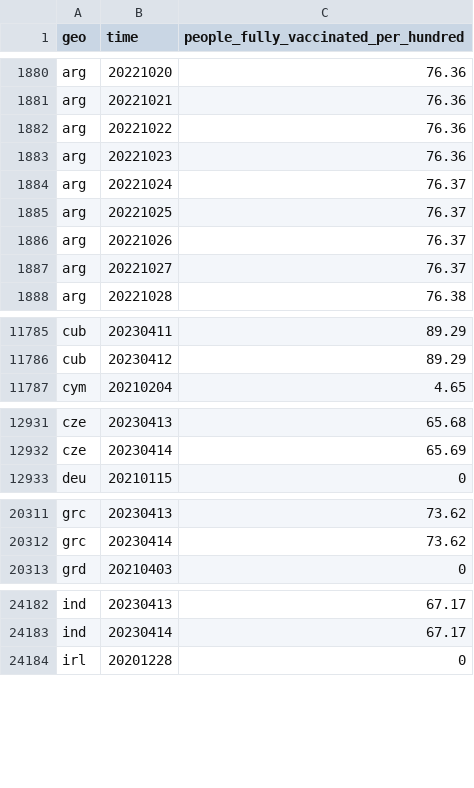
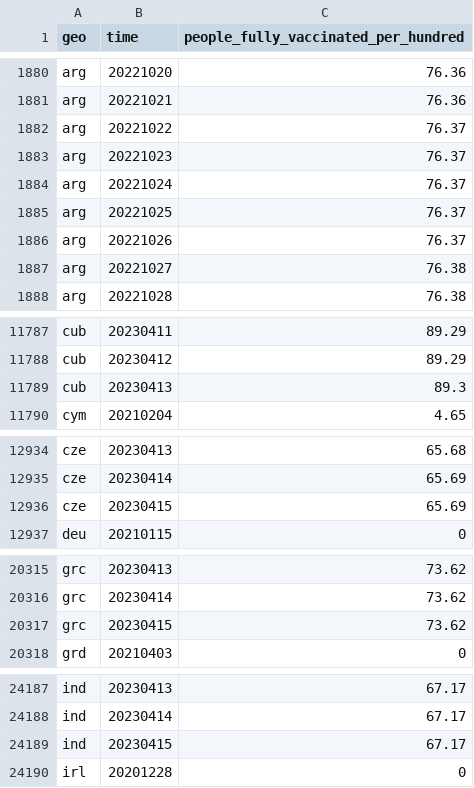
Before and after one commit to open-numbers/ddf--open_numbers--owid_covid_19, a CSV file: ddf--datapoints--people_fully_vaccinated_per_hundred--by--geo--time.csv, drawn as a sheet; only a part is shown, gaps mark what is left out; the diff covers the shown part only.

```diff
--- a/ddf--datapoints--people_fully_vaccinated_per_hundred--by--geo--time.csv
+++ b/ddf--datapoints--people_fully_vaccinated_per_hundred--by--geo--time.csv
@@ -1881,4 +1881,4 @@ arg,20221020,76.36
 arg,20221021,76.36
-arg,20221022,76.36
-arg,20221023,76.36
+arg,20221022,76.37
+arg,20221023,76.37
 arg,20221024,76.37
@@ -1886,3 +1886,3 @@ arg,20221025,76.37
 arg,20221026,76.37
-arg,20221027,76.37
+arg,20221027,76.38
 arg,20221028,76.38
@@ -11786,2 +11788,3 @@ cub,20230411,89.29
 cub,20230412,89.29
+cub,20230413,89.3
 cym,20210204,4.65
@@ -12932,2 +12935,3 @@ cze,20230413,65.68
 cze,20230414,65.69
+cze,20230415,65.69
 deu,20210115,0
@@ -20312,2 +20316,3 @@ grc,20230413,73.62
 grc,20230414,73.62
+grc,20230415,73.62
 grd,20210403,0
@@ -24183,2 +24188,3 @@ ind,20230413,67.17
 ind,20230414,67.17
+ind,20230415,67.17
 irl,20201228,0
```
Also changed, not shown: 13 added rows and 58 edited cells elsewhere in this file, ddf--datapoints--total_boosters--by--geo--time.csv, ddf--datapoints--total_boosters_per_hundred_smoothed--by--geo--time.csv, 47 other files.
